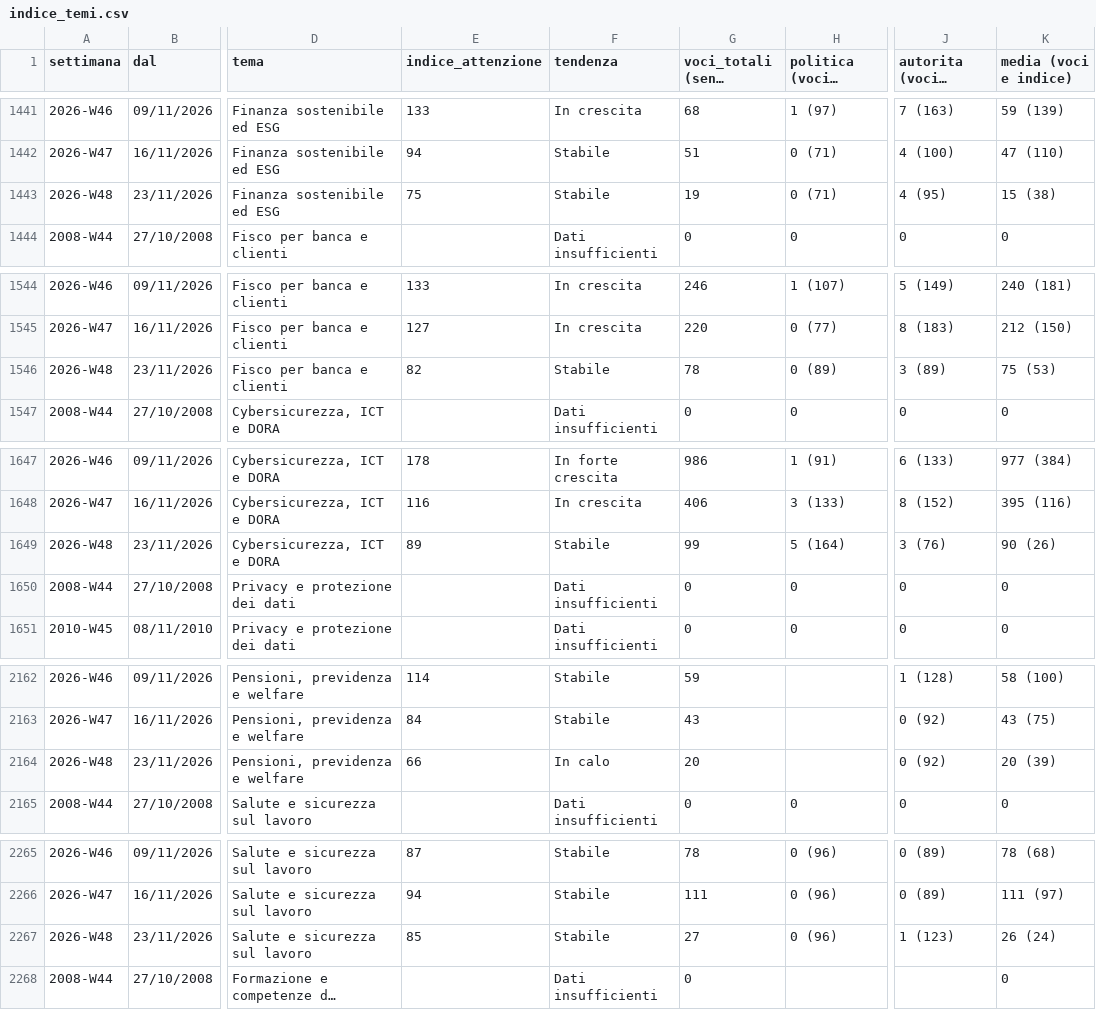
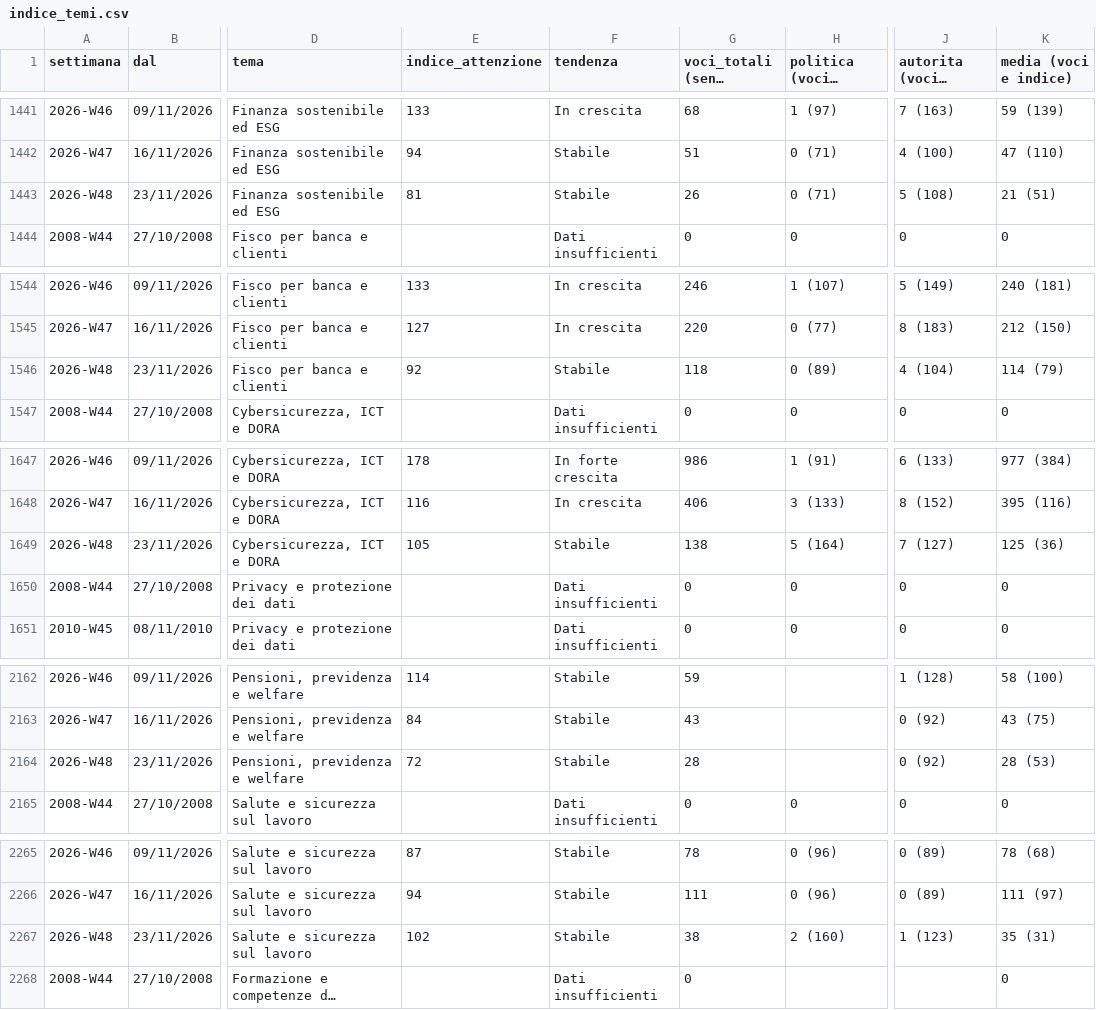
Before and after one commit to nicotena37/vp-alert-feed, a CSV file: archivio/indice_temi.csv, drawn as a sheet; only a part is shown, gaps mark what is left out; long unchanged cells end in …; the diff covers the shown part only; the diff names each change by its address in the sheet, - before the commit and + after, or states it on an @@ line.

```diff
--- a/archivio/indice_temi.csv
+++ b/archivio/indice_temi.csv
-E1443 (indice_attenzione): 75
+E1443 (indice_attenzione): 81
-G1443 (voci_totali (senza studi)): 19
+G1443 (voci_totali (senza studi)): 26
-J1443 (autorita (voci e indice)): 4 (95)
+J1443 (autorita (voci e indice)): 5 (108)
-K1443 (media (voci e indice)): 15 (38)
+K1443 (media (voci e indice)): 21 (51)
-E1546 (indice_attenzione): 82
+E1546 (indice_attenzione): 92
-G1546 (voci_totali (senza studi)): 78
+G1546 (voci_totali (senza studi)): 118
-J1546 (autorita (voci e indice)): 3 (89)
+J1546 (autorita (voci e indice)): 4 (104)
-K1546 (media (voci e indice)): 75 (53)
+K1546 (media (voci e indice)): 114 (79)
-E1649 (indice_attenzione): 89
+E1649 (indice_attenzione): 105
-G1649 (voci_totali (senza studi)): 99
+G1649 (voci_totali (senza studi)): 138
-J1649 (autorita (voci e indice)): 3 (76)
+J1649 (autorita (voci e indice)): 7 (127)
-K1649 (media (voci e indice)): 90 (26)
+K1649 (media (voci e indice)): 125 (36)
-E2164 (indice_attenzione): 66
+E2164 (indice_attenzione): 72
-F2164 (tendenza): In calo
+F2164 (tendenza): Stabile
-G2164 (voci_totali (senza studi)): 20
+G2164 (voci_totali (senza studi)): 28
-K2164 (media (voci e indice)): 20 (39)
+K2164 (media (voci e indice)): 28 (53)
-E2267 (indice_attenzione): 85
+E2267 (indice_attenzione): 102
-G2267 (voci_totali (senza studi)): 27
+G2267 (voci_totali (senza studi)): 38
-H2267 (politica (voci e indice)): 0 (96)
+H2267 (politica (voci e indice)): 2 (160)
-K2267 (media (voci e indice)): 26 (24)
+K2267 (media (voci e indice)): 35 (31)
```
Also changed, not shown: 83 edited cells elsewhere in this file, archivio/conteggi.csv, archivio/settimanale.csv, 10 other files.
